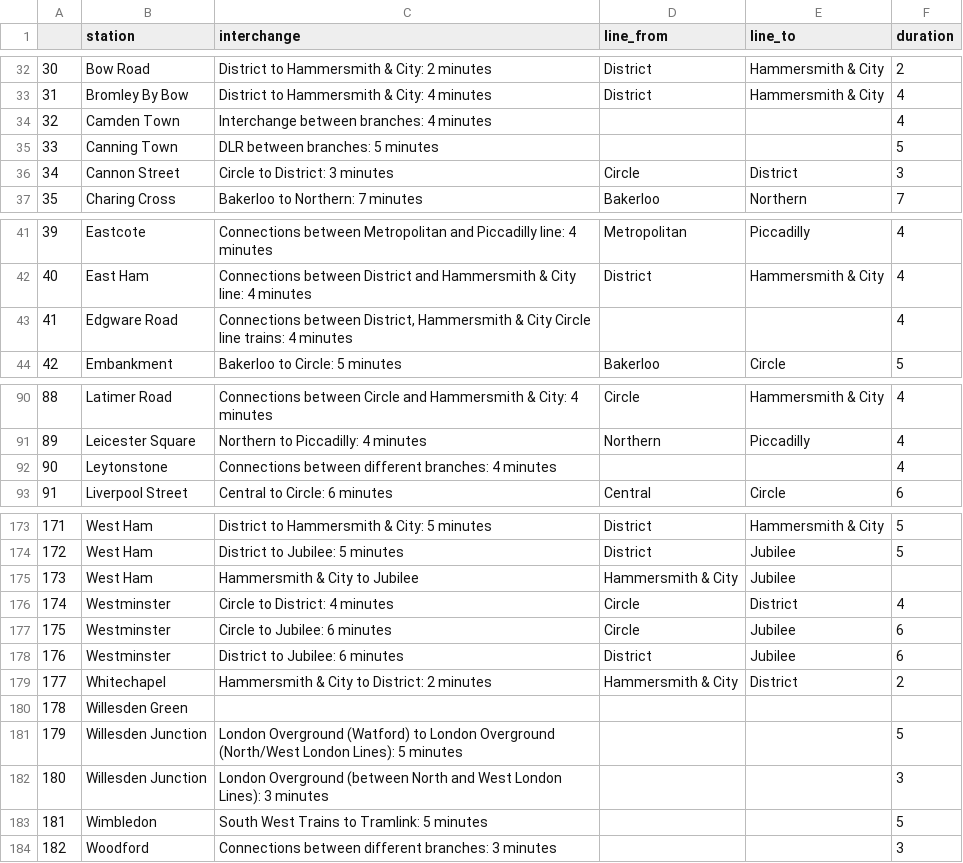
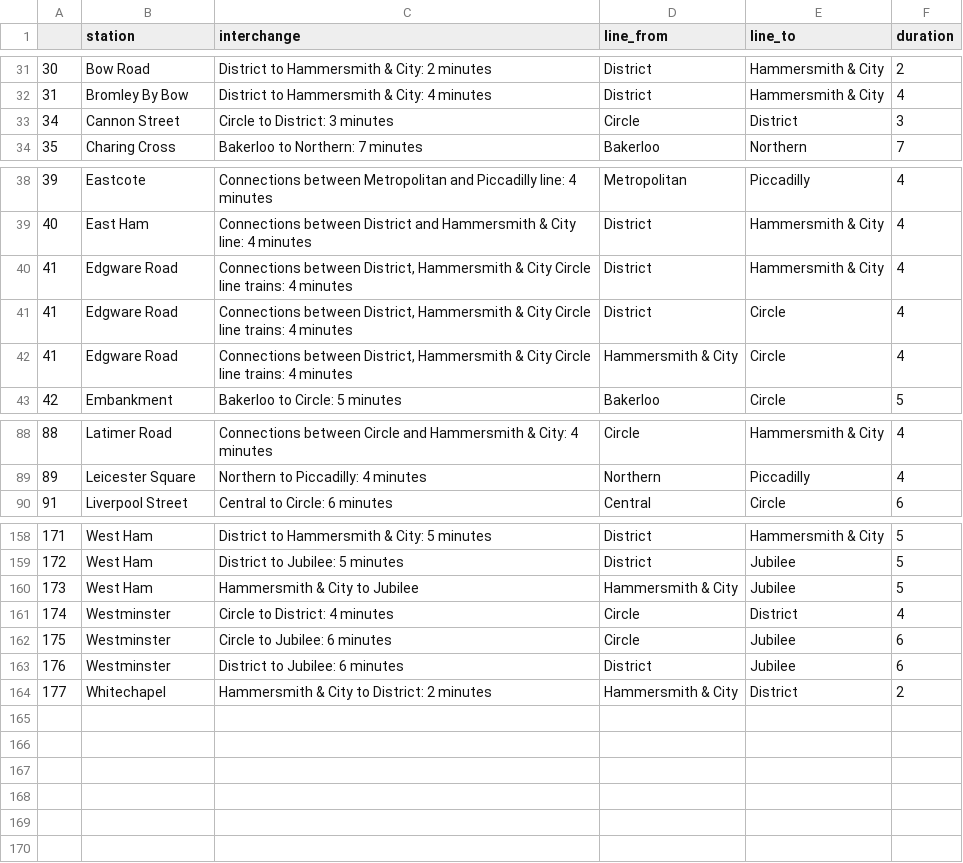
Before and after one commit to ryanhancox/neo4j-london-underground, a CSV file: data/raw/interchange_data_raw_v4.csv, drawn as a sheet; only a part is shown, gaps mark what is left out; the diff covers the shown part only.

Commit message:
additional interchange_data processing

```diff
--- a/data/raw/interchange_data_raw_v4.csv
+++ b/data/raw/interchange_data_raw_v4.csv
@@ -33,4 +32,2 @@
 31,Bromley By Bow,District to Hammersmith & City: 4 minutes,District,Hammersmith & City,4
-32,Camden Town,Interchange between branches: 4 minutes,,,4
-33,Canning Town,DLR between branches: 5 minutes,,,5
 34,Cannon Street,Circle to District: 3 minutes,Circle,District,3
@@ -42,3 +39,5 @@
 40,East Ham,Connections between District and Hammersmith & City line: 4 minutes,District,Hammersmith & City,4
-41,Edgware Road,"Connections between District, Hammersmith & City Circle line trains: 4 minutes",,,4
+41,Edgware Road,"Connections between District, Hammersmith & City Circle line trains: 4 minutes",District,Hammersmith & City,4
+41,Edgware Road,"Connections between District, Hammersmith & City Circle line trains: 4 minutes",District,Circle,4
+41,Edgware Road,"Connections between District, Hammersmith & City Circle line trains: 4 minutes",Hammersmith & City,Circle,4
 42,Embankment,Bakerloo to Circle: 5 minutes,Bakerloo,Circle,5
@@ -91,3 +89,2 @@
 89,Leicester Square,Northern to Piccadilly: 4 minutes,Northern,Piccadilly,4
-90,Leytonstone,Connections between different branches: 4 minutes,,,4
 91,Liverpool Street,Central to Circle: 6 minutes,Central,Circle,6
@@ -174,3 +159,3 @@
 172,West Ham,District to Jubilee: 5 minutes,District,Jubilee,5
-173,West Ham,Hammersmith & City to Jubilee,Hammersmith & City,Jubilee,
+173,West Ham,Hammersmith & City to Jubilee,Hammersmith & City,Jubilee,5
 174,Westminster,Circle to District: 4 minutes,Circle,District,4
@@ -179,6 +164 @@
 177,Whitechapel,Hammersmith & City  to District: 2 minutes,Hammersmith & City,District,2
-178,Willesden Green, ,,,
-179,Willesden Junction,London Overground (Watford) to London Overground (North/West London Lines): 5 minutes,,,5
-180,Willesden Junction,London Overground (between North and West London Lines): 3 minutes,,,3
-181,Wimbledon,South West Trains to Tramlink: 5 minutes,,,5
-182,Woodford,Connections between different branches: 3 minutes,,,3
```
Also changed, not shown: 6 added rows, 20 removed rows and 8 edited cells elsewhere in this file, data/raw/interchange_data_raw_v2.csv, 3 other files.
